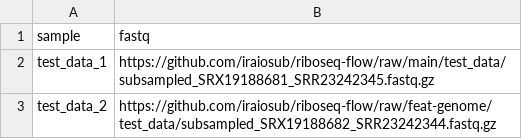
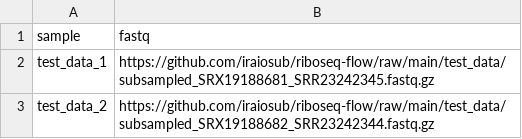
Before and after one commit to iraiosub/riboseq-flow, a CSV file: test_data/samplesheet.csv, drawn as a sheet.

Commit message:
paths for tests

```diff
--- a/test_data/samplesheet.csv
+++ b/test_data/samplesheet.csv
@@ -2,2 +2,2 @@ sample,fastq
 test_data_1,https://github.com/iraiosub/riboseq-flow/raw/main/test_data/subsampled_SRX19188681_SRR23242345.fastq.gz
-test_data_2,https://github.com/iraiosub/riboseq-flow/raw/feat-genome/test_data/subsampled_SRX19188682_SRR23242344.fastq.gz
+test_data_2,https://github.com/iraiosub/riboseq-flow/raw/main/test_data/subsampled_SRX19188682_SRR23242344.fastq.gz
```
Also changed, not shown: 4 other files.
